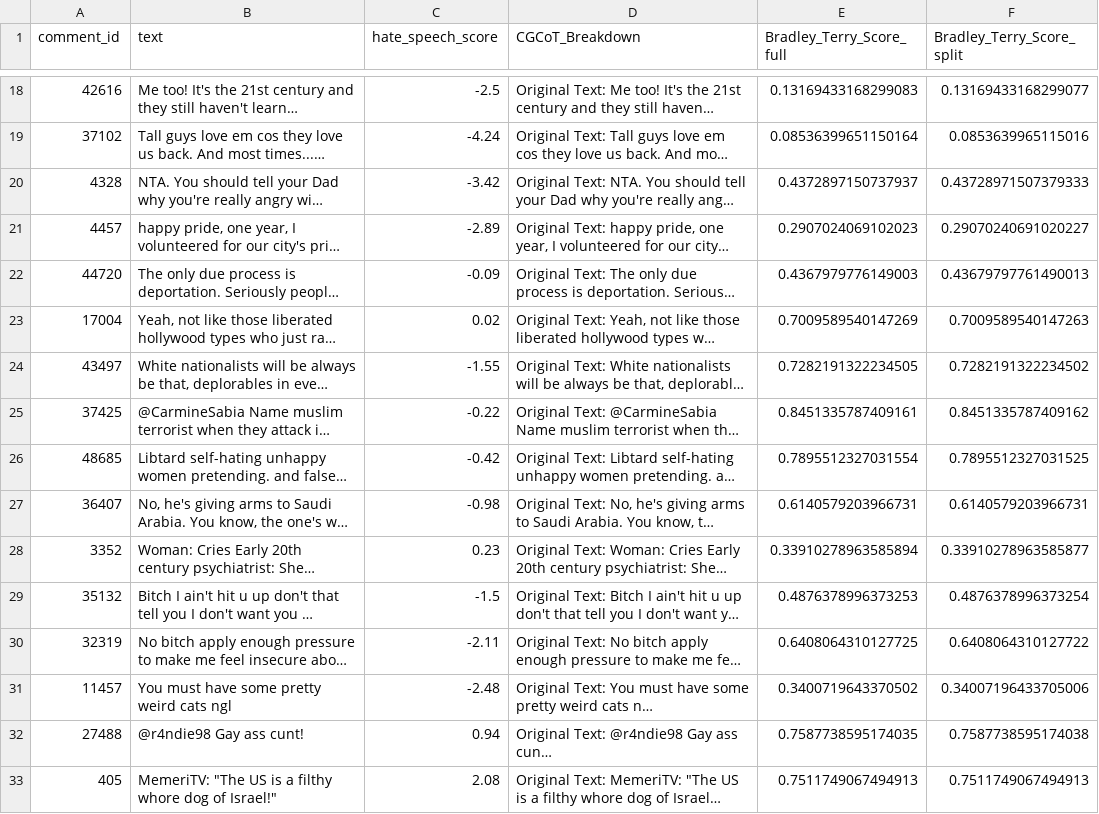
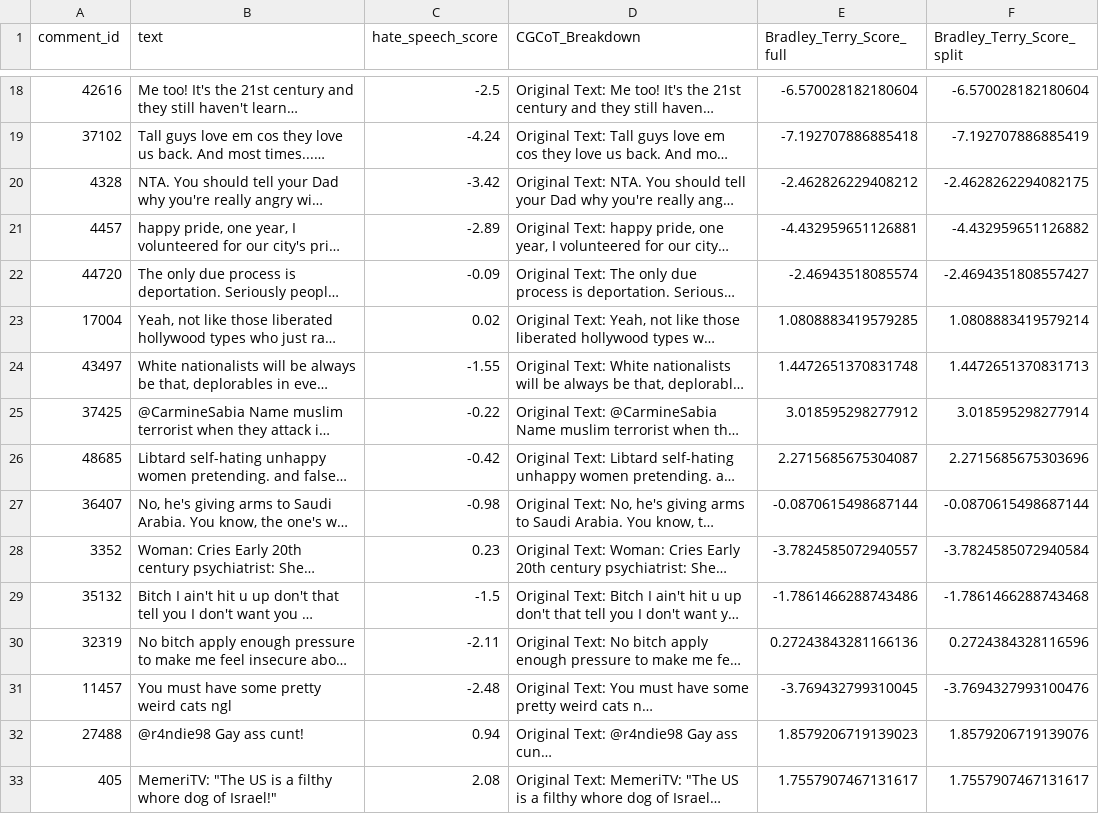
Before and after one commit to mlchrzan/INST750-Guest-Lecture-2026, a CSV file: hatespeech_scored_items.csv, drawn as a sheet; only a part is shown, gaps mark what is left out; long unchanged cells end in …; the diff covers the shown part only; the diff names each change by its address in the sheet, - before the commit and + after, or states it on an @@ line.

```diff
--- a/hatespeech_scored_items.csv
+++ b/hatespeech_scored_items.csv
-E18 (Bradley_Terry_Score_full): 0.13169433168299083
+E18 (Bradley_Terry_Score_full): -6.570028182180604
-F18 (Bradley_Terry_Score_split): 0.13169433168299077
+F18 (Bradley_Terry_Score_split): -6.570028182180604
-E19 (Bradley_Terry_Score_full): 0.08536399651150164
+E19 (Bradley_Terry_Score_full): -7.192707886885418
-F19 (Bradley_Terry_Score_split): 0.0853639965115016
+F19 (Bradley_Terry_Score_split): -7.192707886885419
-E20 (Bradley_Terry_Score_full): 0.4372897150737937
+E20 (Bradley_Terry_Score_full): -2.462826229408212
-F20 (Bradley_Terry_Score_split): 0.43728971507379333
+F20 (Bradley_Terry_Score_split): -2.4628262294082175
-E21 (Bradley_Terry_Score_full): 0.2907024069102023
+E21 (Bradley_Terry_Score_full): -4.432959651126881
-F21 (Bradley_Terry_Score_split): 0.29070240691020227
+F21 (Bradley_Terry_Score_split): -4.432959651126882
-E22 (Bradley_Terry_Score_full): 0.4367979776149003
+E22 (Bradley_Terry_Score_full): -2.46943518085574
-F22 (Bradley_Terry_Score_split): 0.43679797761490013
+F22 (Bradley_Terry_Score_split): -2.4694351808557427
-E23 (Bradley_Terry_Score_full): 0.7009589540147269
+E23 (Bradley_Terry_Score_full): 1.0808883419579285
-F23 (Bradley_Terry_Score_split): 0.7009589540147263
+F23 (Bradley_Terry_Score_split): 1.0808883419579214
-E24 (Bradley_Terry_Score_full): 0.7282191322234505
+E24 (Bradley_Terry_Score_full): 1.4472651370831748
-F24 (Bradley_Terry_Score_split): 0.7282191322234502
+F24 (Bradley_Terry_Score_split): 1.4472651370831713
-E25 (Bradley_Terry_Score_full): 0.8451335787409161
+E25 (Bradley_Terry_Score_full): 3.018595298277912
-F25 (Bradley_Terry_Score_split): 0.8451335787409162
+F25 (Bradley_Terry_Score_split): 3.018595298277914
-E26 (Bradley_Terry_Score_full): 0.7895512327031554
+E26 (Bradley_Terry_Score_full): 2.2715685675304087
-F26 (Bradley_Terry_Score_split): 0.7895512327031525
+F26 (Bradley_Terry_Score_split): 2.2715685675303696
-E27 (Bradley_Terry_Score_full): 0.6140579203966731
+E27 (Bradley_Terry_Score_full): -0.0870615498687144
-F27 (Bradley_Terry_Score_split): 0.6140579203966731
+F27 (Bradley_Terry_Score_split): -0.0870615498687144
-E28 (Bradley_Terry_Score_full): 0.33910278963585894
+E28 (Bradley_Terry_Score_full): -3.7824585072940557
-F28 (Bradley_Terry_Score_split): 0.33910278963585877
+F28 (Bradley_Terry_Score_split): -3.7824585072940584
-E29 (Bradley_Terry_Score_full): 0.4876378996373253
+E29 (Bradley_Terry_Score_full): -1.7861466288743486
-F29 (Bradley_Terry_Score_split): 0.4876378996373254
+F29 (Bradley_Terry_Score_split): -1.7861466288743468
-E30 (Bradley_Terry_Score_full): 0.6408064310127725
+E30 (Bradley_Terry_Score_full): 0.27243843281166136
-F30 (Bradley_Terry_Score_split): 0.6408064310127722
+F30 (Bradley_Terry_Score_split): 0.2724384328116596
-E31 (Bradley_Terry_Score_full): 0.3400719643370502
+E31 (Bradley_Terry_Score_full): -3.769432799310045
-F31 (Bradley_Terry_Score_split): 0.34007196433705006
+F31 (Bradley_Terry_Score_split): -3.7694327993100476
-E32 (Bradley_Terry_Score_full): 0.7587738595174035
+E32 (Bradley_Terry_Score_full): 1.8579206719139023
-F32 (Bradley_Terry_Score_split): 0.7587738595174038
+F32 (Bradley_Terry_Score_split): 1.8579206719139076
-E33 (Bradley_Terry_Score_full): 0.7511749067494913
+E33 (Bradley_Terry_Score_full): 1.7557907467131617
-F33 (Bradley_Terry_Score_split): 0.7511749067494913
+F33 (Bradley_Terry_Score_split): 1.7557907467131617
```
Also changed, not shown: 68 edited cells elsewhere in this file, 2 other files.
